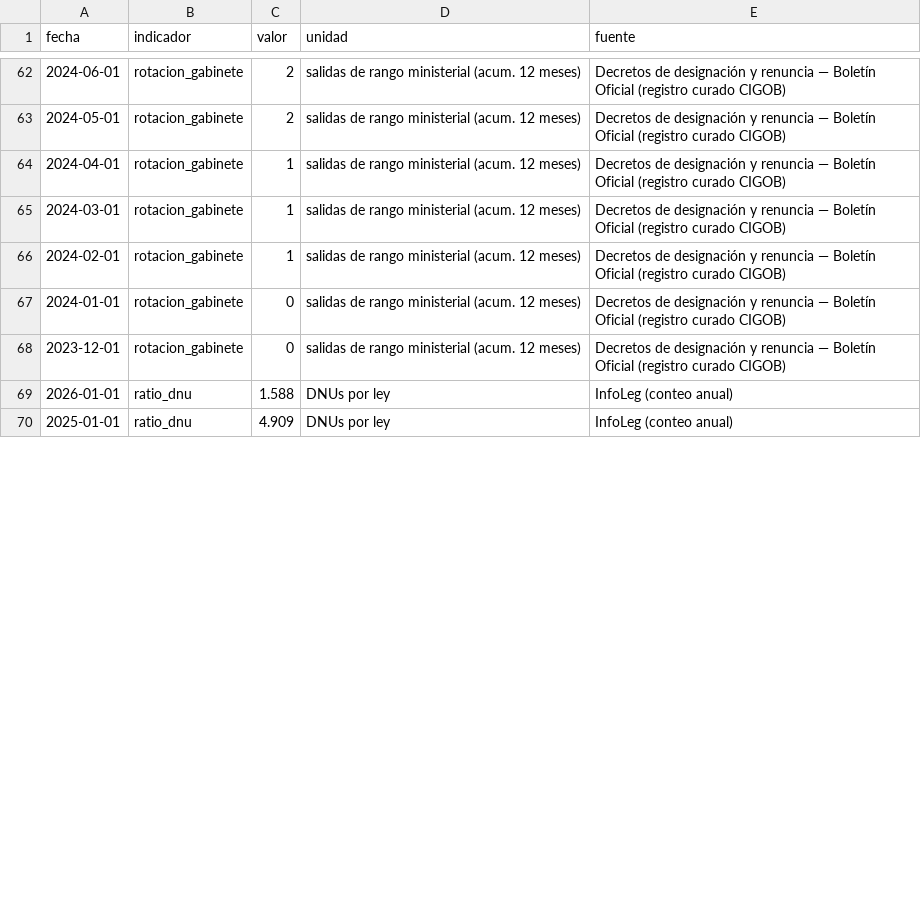
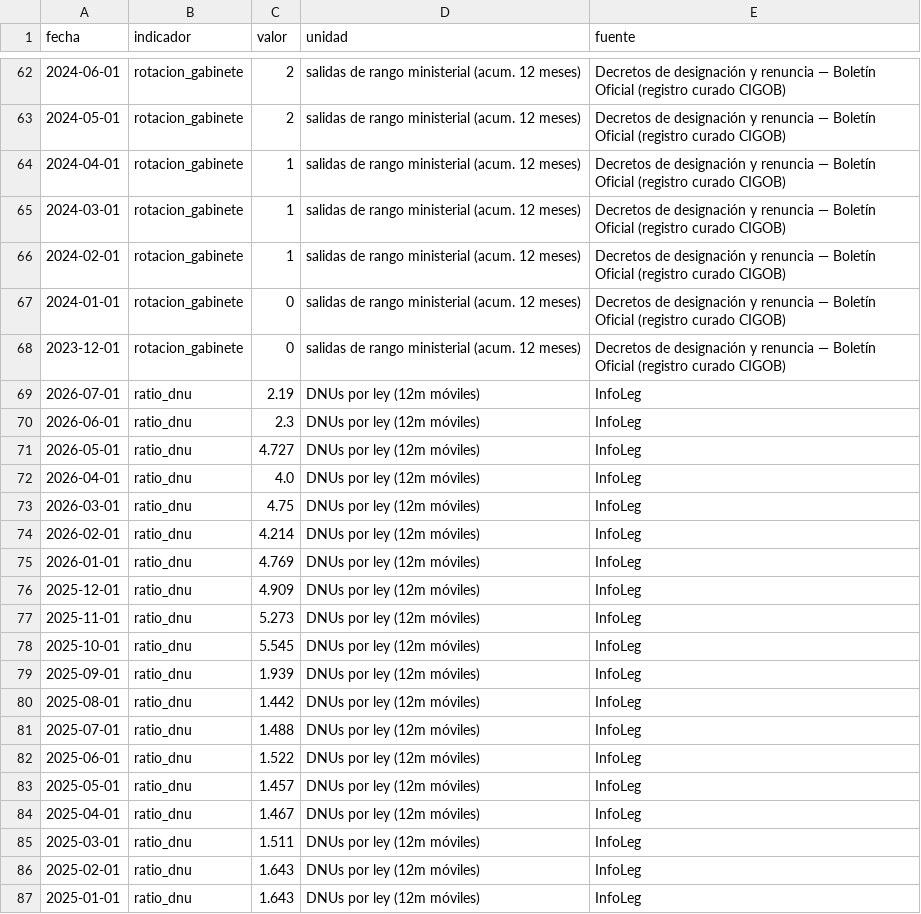
Before and after one commit to Juanpintoselso33/cigob-informe-coyuntura, a CSV file: projects/informe_coyuntura/output/series/politica.csv, drawn as a sheet; only a part is shown, gaps mark what is left out; the diff covers the shown part only.

```diff
--- a/projects/informe_coyuntura/output/series/politica.csv
+++ b/projects/informe_coyuntura/output/series/politica.csv
@@ -68,3 +68,20 @@ fecha,indicador,valor,unidad,fuente
 2023-12-01,rotacion_gabinete,0,salidas de rango ministerial (acum. 12 meses),Decretos de designación y renuncia — Boletín Oficial (registro curado CIGOB)
-2026-01-01,ratio_dnu,1.588,DNUs por ley,InfoLeg (conteo anual)
-2025-01-01,ratio_dnu,4.909,DNUs por ley,InfoLeg (conteo anual)
+2026-07-01,ratio_dnu,2.19,DNUs por ley (12m móviles),InfoLeg
+2026-06-01,ratio_dnu,2.3,DNUs por ley (12m móviles),InfoLeg
+2026-05-01,ratio_dnu,4.727,DNUs por ley (12m móviles),InfoLeg
+2026-04-01,ratio_dnu,4.0,DNUs por ley (12m móviles),InfoLeg
+2026-03-01,ratio_dnu,4.75,DNUs por ley (12m móviles),InfoLeg
+2026-02-01,ratio_dnu,4.214,DNUs por ley (12m móviles),InfoLeg
+2026-01-01,ratio_dnu,4.769,DNUs por ley (12m móviles),InfoLeg
+2025-12-01,ratio_dnu,4.909,DNUs por ley (12m móviles),InfoLeg
+2025-11-01,ratio_dnu,5.273,DNUs por ley (12m móviles),InfoLeg
+2025-10-01,ratio_dnu,5.545,DNUs por ley (12m móviles),InfoLeg
+2025-09-01,ratio_dnu,1.939,DNUs por ley (12m móviles),InfoLeg
+2025-08-01,ratio_dnu,1.442,DNUs por ley (12m móviles),InfoLeg
+2025-07-01,ratio_dnu,1.488,DNUs por ley (12m móviles),InfoLeg
+2025-06-01,ratio_dnu,1.522,DNUs por ley (12m móviles),InfoLeg
+2025-05-01,ratio_dnu,1.457,DNUs por ley (12m móviles),InfoLeg
+2025-04-01,ratio_dnu,1.467,DNUs por ley (12m móviles),InfoLeg
+2025-03-01,ratio_dnu,1.511,DNUs por ley (12m móviles),InfoLeg
+2025-02-01,ratio_dnu,1.643,DNUs por ley (12m móviles),InfoLeg
+2025-01-01,ratio_dnu,1.643,DNUs por ley (12m móviles),InfoLeg
```
Also changed, not shown: 11 added rows, 3 removed rows and 6 edited cells elsewhere in this file, 7 other files.
